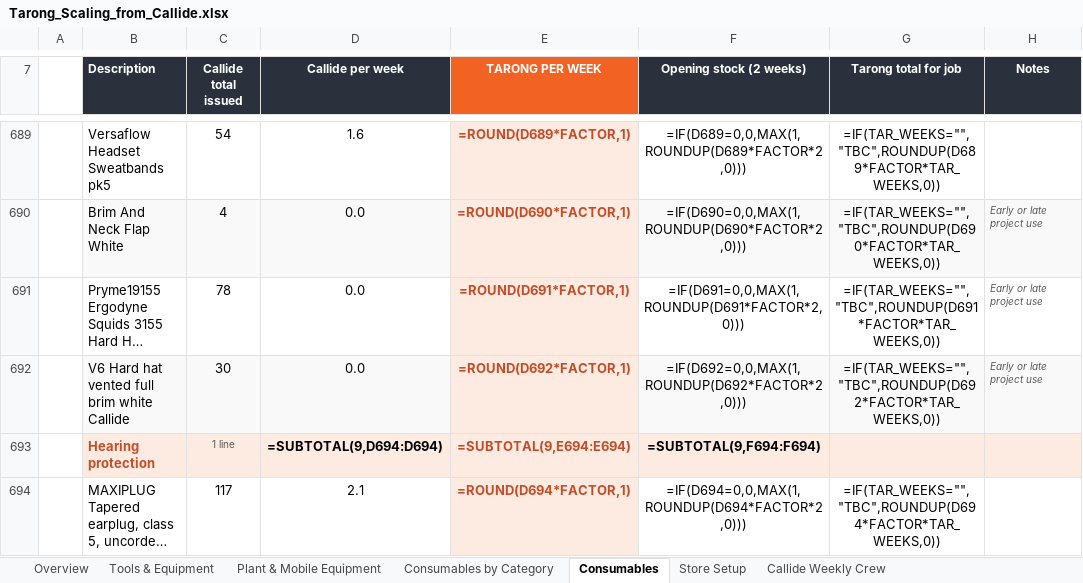
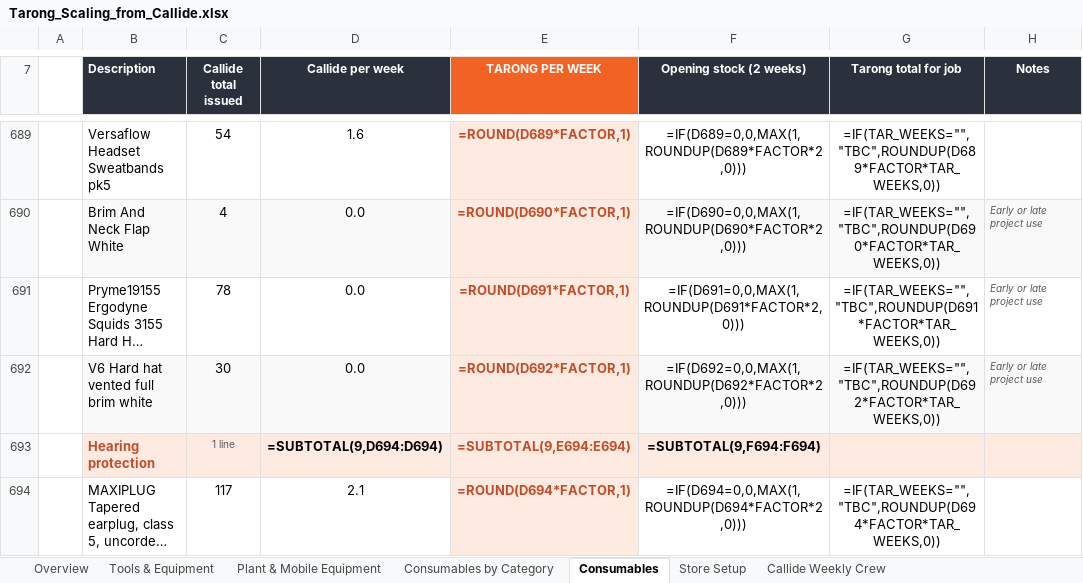
Before and after one commit to tatts29-svg/fish, an Excel workbook: 03_Tarong_Scaling/Tarong_Scaling_from_Callide.xlsx, sheet Consumables, drawn as a sheet; only a part is shown, gaps mark what is left out; long unchanged cells end in …; values as stored, in another font and other column widths than the file's, no borders; formulas without a stored value are shown as written; the diff names each change by its address in the sheet, - before the commit and + after, or states it on an @@ line.

```diff
--- a/03_Tarong_Scaling/Tarong_Scaling_from_Callide.xlsx (sheet Consumables)
+++ b/03_Tarong_Scaling/Tarong_Scaling_from_Callide.xlsx (sheet Consumables)
-B692 (Description): V6 Hard hat vented full brim white Callide
+B692 (Description): V6 Hard hat vented full brim white
```
Also changed, not shown: 3 other files.
